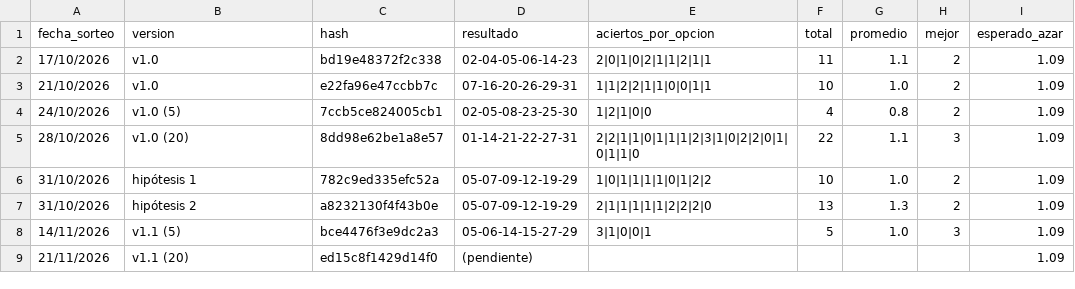
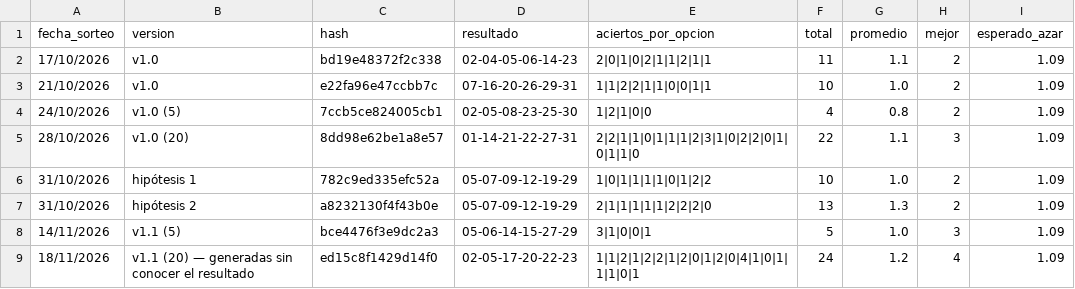
Before and after one commit to roleev4-alt/tobyscoin, a CSV file: loto-honduras/data/seguimiento_jugadas.csv, drawn as a sheet.

```diff
--- a/loto-honduras/data/seguimiento_jugadas.csv
+++ b/loto-honduras/data/seguimiento_jugadas.csv
@@ -8,2 +8,2 @@ fecha_sorteo,version,hash,resultado,aciertos_por_opcion,total,promedio,mejor,esp
 14/11/2026,v1.1 (5),bce4476f3e9dc2a3,05-06-14-15-27-29,3|1|0|0|1,5,1.0,3,1.09
-21/11/2026,v1.1 (20),ed15c8f1429d14f0,(pendiente),,,,,1.09
+18/11/2026,v1.1 (20) — generadas sin conocer el resultado,ed15c8f1429d14f0,02-05-17-20-22-23,1|1|2|1|2|2|1|2|0|1|2|0|4|1|0|1|1|1|0|1,24,1.2,4,1.09
```
Also changed, not shown: loto-honduras/data/super_premio_2025_2026.csv, 1 other file.
